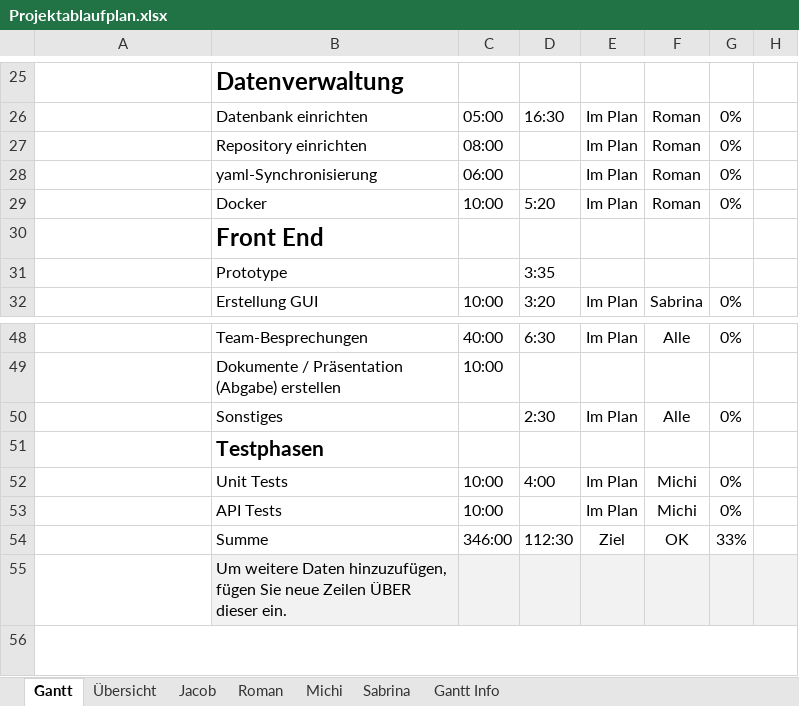
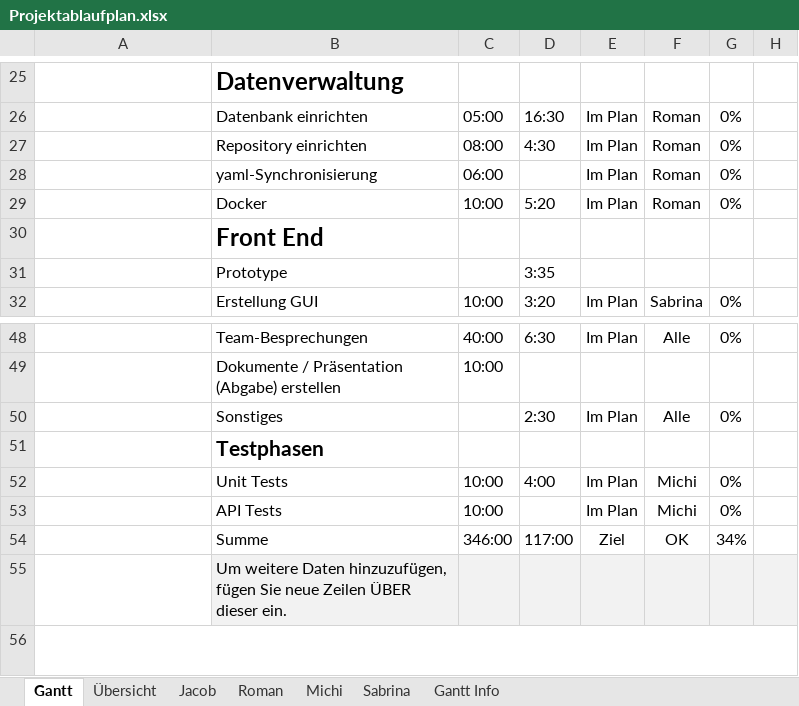
Before and after one commit to kjubie/coderunner, an Excel workbook: doc/Projektablaufplan.xlsx, sheet Gantt, drawn as a sheet; only a part is shown, gaps mark what is left out; values as stored, in another font and other column widths than the file's, no borders; charts and pictures and conditional formats and table styles not drawn; the diff names each change by its address in the sheet, - before the commit and + after, or states it on an @@ line.

```diff
--- a/doc/Projektablaufplan.xlsx (sheet Gantt)
+++ b/doc/Projektablaufplan.xlsx (sheet Gantt)
-D27: (empty)
+D27: 4:30
-D54: 112:30
+D54: 117:00
-G54: 33%
+G54: 34%
```
Also changed, not shown: sheet Roman, sheet Übersicht, charts or pictures.
